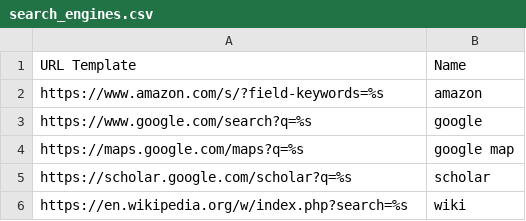
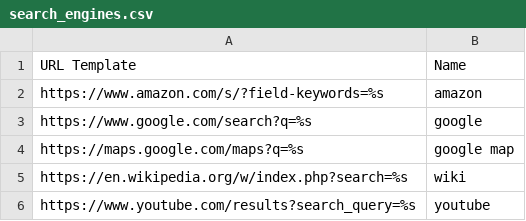
Before and after one commit to brxck/brxck_talon, a CSV file: settings/search_engines.csv, drawn as a sheet.

```diff
--- a/settings/search_engines.csv
+++ b/settings/search_engines.csv
@@ -4,3 +4,3 @@ https://www.google.com/search?q=%s,google
 https://maps.google.com/maps?q=%s,google map
-https://scholar.google.com/scholar?q=%s,scholar
 https://en.wikipedia.org/w/index.php?search=%s,wiki
+https://www.youtube.com/results?search_query=%s,youtube
```
Also changed, not shown: settings/websites.csv, settings/words_to_replace.csv.
